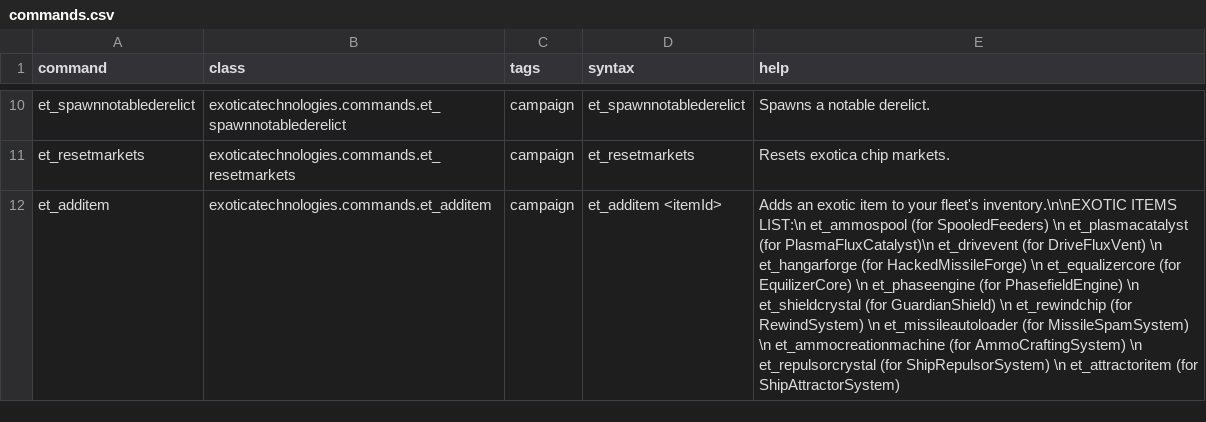
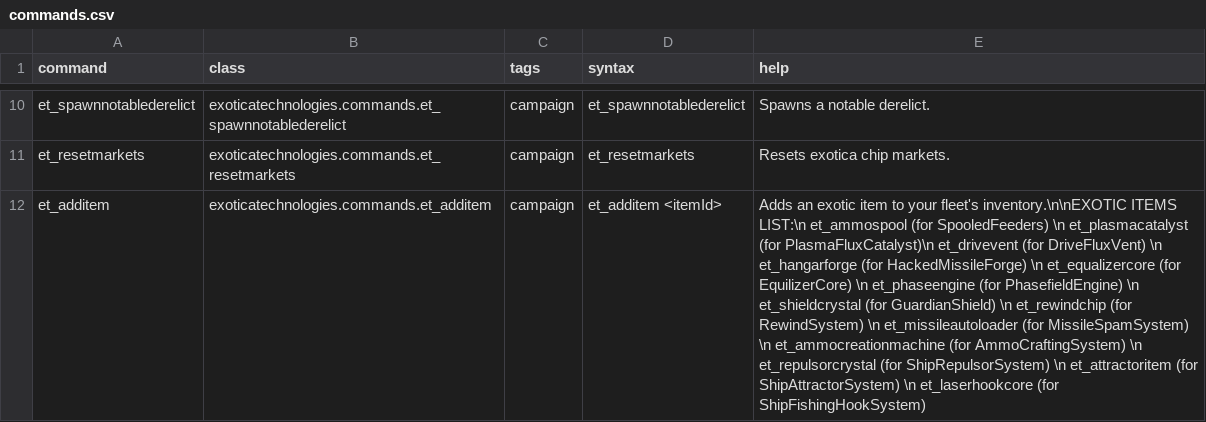
Before and after one commit to RkShaRkz/ExoticaTechnologies, a CSV file: data/console/commands.csv, drawn as a sheet; only a part is shown, gaps mark what is left out; the diff names each change by its address in the sheet, - before the commit and + after, or states it on an @@ line.

```diff
--- a/data/console/commands.csv
+++ b/data/console/commands.csv
-E12 (help): …(for ShipAttractorSystem)
+E12 (help): …(for ShipAttractorSystem) \n et_laserhookcore (for ShipFishingHookSystem)
```
Also changed, not shown: data/campaign/special_items.csv, 4 other files.
